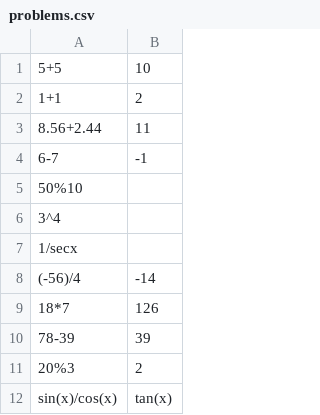
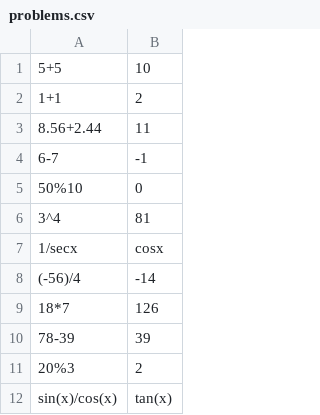
Before and after one commit to hirentimbadiya/Quiz, a CSV file: problems.csv, drawn as a sheet; only a part is shown.

Commit message:
added solution to some of the problems
Signed-off-by: Prince Changani <princechangani56385638@gmail.com>

```diff
--- a/problems.csv
+++ b/problems.csv
@@ -4,5 +4,5 @@
 6-7,-1
-50%10
-3^4
-1/secx
+50%10,0
+3^4,81
+1/secx,cosx
 (-56)/4,-14
```
